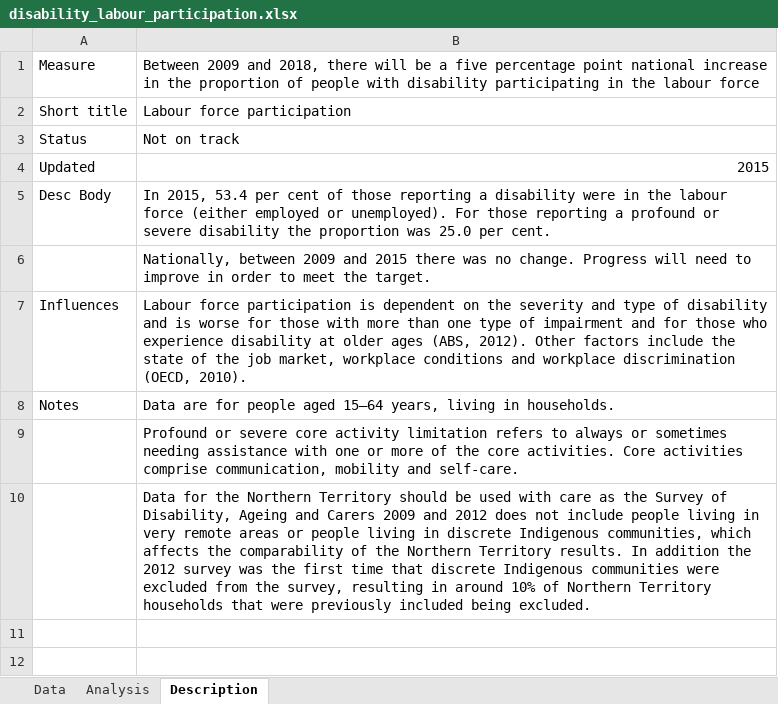
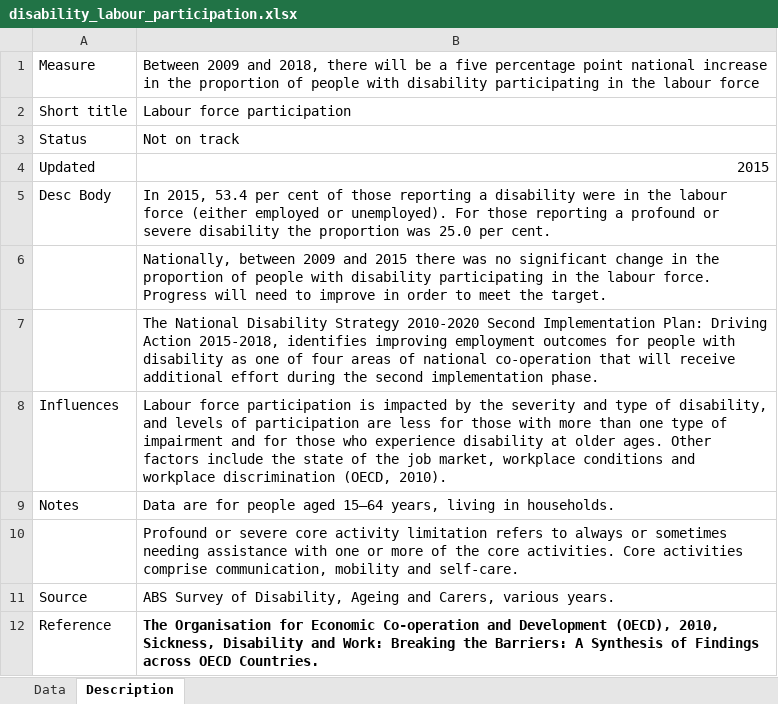
Before and after one commit to NICTA/openboard, an Excel workbook: dashboard_loader/disability_labour_participation_uploader/disability_labour_participation.xlsx, sheet Description, drawn as a sheet; values as stored, in another font and other column widths than the file's, no borders; removed rows and columns are numbered as before the commit, all else as after; the diff names each change by its address in the sheet, - before the commit and + after, or states it on an @@ line.

```diff
--- a/dashboard_loader/disability_labour_participation_uploader/disability_labour_participation.xlsx (sheet Description)
+++ b/dashboard_loader/disability_labour_participation_uploader/disability_labour_participation.xlsx (sheet Description)
-sheet tab: Analysis
-B6: …was no change. Progress will…
+B6: …was no significant change in the proportion of people with disability participating in the labour force. Progress will…
+row 7:  | The National Disability Strategy 2010-2020 Second Implementation Plan: Driving Action 2015-2018, identifies improving employment outcomes for people with disability as one of four areas of national co-operation that will receive additional effort during the second implementation phase.
-B8: …participation is dependent on the severity and type of disability and is worse for those with more than one type of impairment and for those who experience disability at older ages (ABS, 2012). Other factors…
+B8: …participation is impacted by the severity and type of disability, and levels of participation are less for those with more than one type of impairment and for those who experience disability at older ages. Other factors…
-row 10:  | Data for the Northern Territory should be used with care as the Survey of Disability, Ageing and Carers 2009 and 2012 does not include people living in very remote areas or people living in discrete Indigenous communities, which affects the comparability of the Northern Territory results. In addition the 2012 survey was the first time that discrete Indigenous communities were excluded from the survey, resulting in around 10% of Northern Territory households that were previously included being excluded.
+row 11: Source | ABS Survey of Disability, Ageing and Carers, various years.
+row 12: Reference | The Organisation for Economic Co-operation and Development (OECD), 2010, Sickness, Disability and Work: Breaking the Barriers: A Synthesis of Findings across OECD Countries.
```
Also changed, not shown: dashboard_loader/education_yr12_2015_uploader/education_yr12_2015.xlsx, dashboard_loader/education_yr12_uploader/education_yr12.xlsx, 38 other files.
